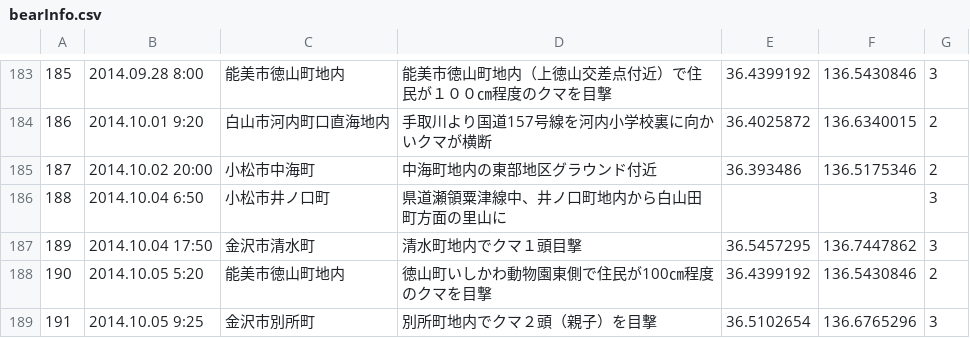
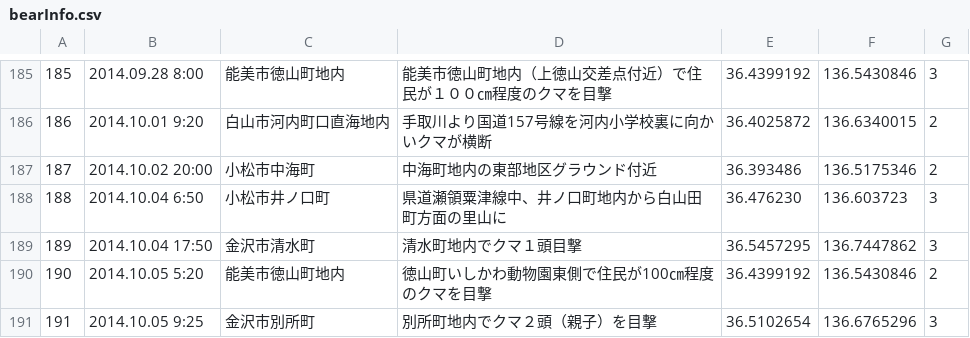
Before and after one commit to tiida1120/9074, a CSV file: web/res/data/bearInfo.csv, drawn as a sheet; only a part is shown, gaps mark what is left out; the diff covers the shown part only.

```diff
--- a/web/res/data/bearInfo.csv
+++ b/web/res/data/bearInfo.csv
@@ -187,3 +187,3 @@
 187,2014.10.02 20:00,小松市中海町,中海町地内の東部地区グラウンド付近,36.393486,136.5175346,2
-188,2014.10.04 6:50,小松市井ノ口町,県道瀬領粟津線中、井ノ口町地内から白山田町方面の里山に,,,3
+188,2014.10.04 6:50,小松市井ノ口町,県道瀬領粟津線中、井ノ口町地内から白山田町方面の里山に,36.476230,136.603723,3
 189,2014.10.04 17:50,金沢市清水町,清水町地内でクマ１頭目撃,36.5457295,136.7447862,3
```
Also changed, not shown: 2 added rows and 13 edited cells elsewhere in this file, 3 other files.
